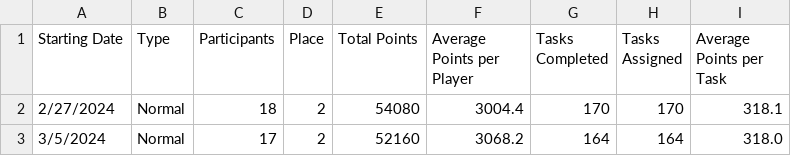
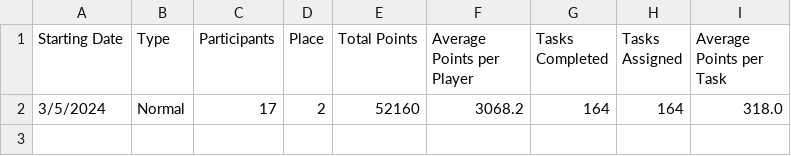
Before and after one commit to azuremeadows/azuremeadows.github.io, a CSV file: docs/_data/DerbyHistory.csv, drawn as a sheet.

```diff
--- a/docs/_data/DerbyHistory.csv
+++ b/docs/_data/DerbyHistory.csv
@@ -1,3 +1,2 @@
 "Starting Date","Type","Participants","Place","Total Points","Average Points per Player","Tasks Completed","Tasks Assigned","Average Points per Task"
-"2/27/2024","Normal","18","2","54080","3004.4","170","170","318.1"
 "3/5/2024","Normal","17","2","52160","3068.2","164","164","318.0"
```
Also changed, not shown: docs/_data/memberStats.csv.
